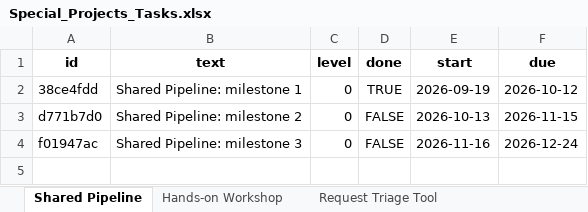
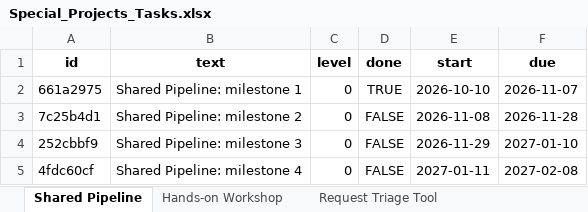
Before and after one commit to SaraBSalazar/KPI_dashboard_demo, an Excel workbook: Data/Special_Projects_Tasks.xlsx, sheet Shared Pipeline, drawn as a sheet; values as stored, in another font and other column widths than the file's, no borders; the diff names each change by its address in the sheet, - before the commit and + after, or states it on an @@ line.

```diff
--- a/Data/Special_Projects_Tasks.xlsx (sheet Shared Pipeline)
+++ b/Data/Special_Projects_Tasks.xlsx (sheet Shared Pipeline)
-A2 (id): 38ce4fdd
+A2 (id): 661a2975
-E2 (start): 2026-09-19
+E2 (start): 2026-10-10
-F2 (due): 2026-10-12
+F2 (due): 2026-11-07
-A3 (id): d771b7d0
+A3 (id): 7c25b4d1
-E3 (start): 2026-10-13
+E3 (start): 2026-11-08
-F3 (due): 2026-11-15
+F3 (due): 2026-11-28
-A4 (id): f01947ac
+A4 (id): 252cbbf9
-E4 (start): 2026-11-16
+E4 (start): 2026-11-29
-F4 (due): 2026-12-24
+F4 (due): 2027-01-10
+row 5: 4fdc60cf | Shared Pipeline: milestone 4 | 0 | FALSE | 2027-01-11 | 2027-02-08
```
Also changed, not shown: sheet Request Triage Tool, sheet Template Library, sheet Snippet Library, sheet Hands-on Workshop, sheet OmicsXplorer, Data/Beyond_Projects.xlsx, Data/KPI_2025.xlsx, 5 other files.
